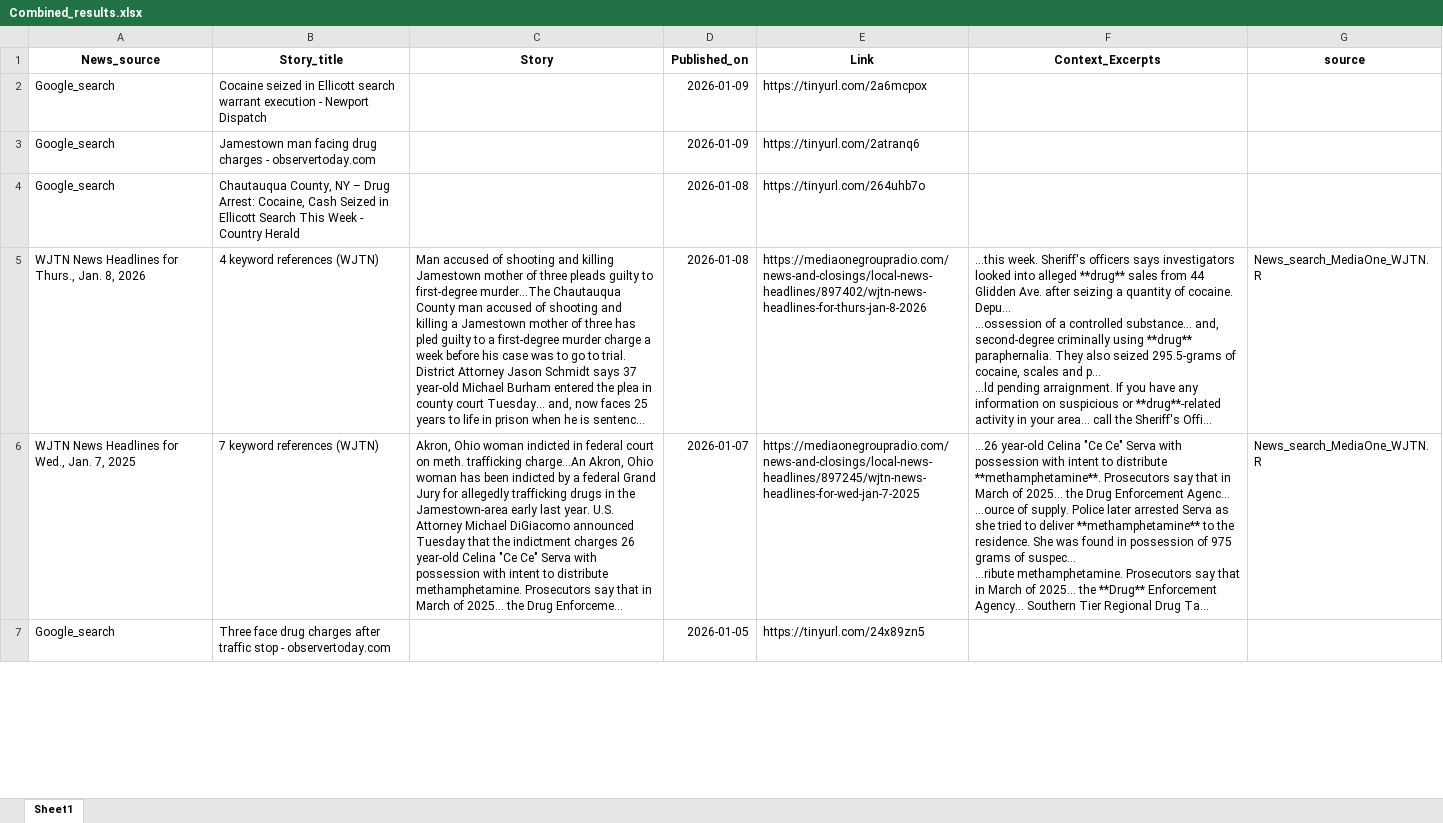
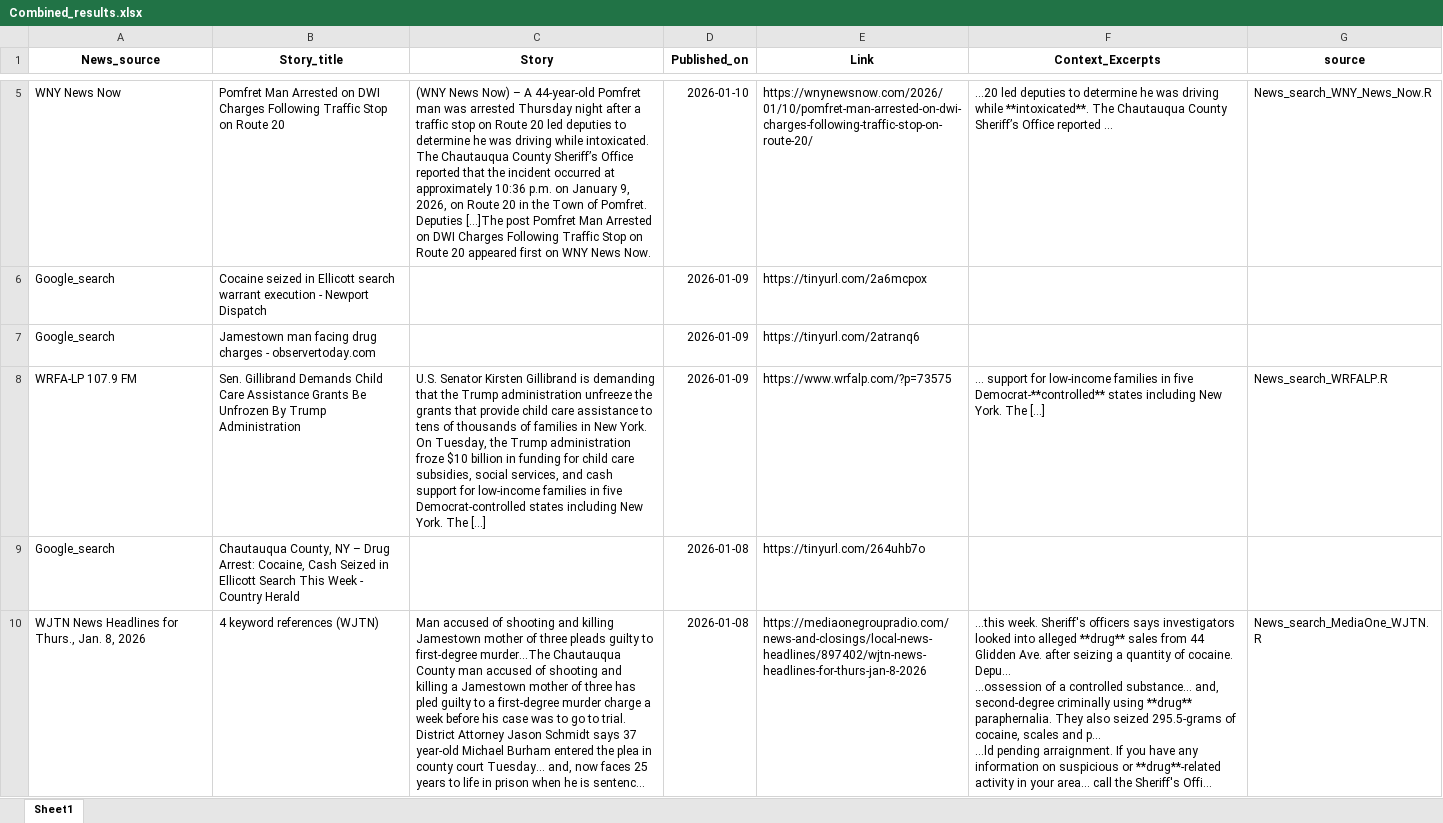
Before and after one commit to twentyandchange/CHQ_Report_W-Tba4YQG, an Excel workbook: Combined_results.xlsx, sheet Sheet1, drawn as a sheet; only a part is shown, gaps mark what is left out; the shorter side is filled out with more unchanged rows; long unchanged cells end in …; values as stored, in another font and other column widths than the file's, no borders; the diff covers the shown part only; the diff names each change by its address in the sheet, - before the commit and + after, or states it on an @@ line.

```diff
--- a/Combined_results.xlsx (sheet Sheet1)
+++ b/Combined_results.xlsx (sheet Sheet1)
+row 5: WNY News Now | Pomfret Man Arrested on DWI Charges Following Traffic Stop on Route 20 | (WNY News Now) – A 44-year-old Pomfret man was arrested Thursday night after a traffic stop on Route 20 led deputies to determine he was driving while intoxicated. The Chautauqua County Sheriff’s Office reported that the incident occurred at approximately 10:36 p.m. on January 9, 2026, on Route 20 in the Town of Pomfret. Deputies […]The post Pomfret Man Arrested on DWI Charges Following Traffic Stop on Route 20 appeared first on WNY News Now. | 2026-01-10 | https://wnynewsnow.com/2026/01/10/pomfret-man-arrested-on-dwi-charges-following-traffic-stop-on-route-20/ | ...20 led deputies to determine he was driving while **intoxicated**. The Chautauqua County Sheriff’s Office reported ... | News_search_WNY_News_Now.R
+row 8: WRFA-LP 107.9 FM | Sen. Gillibrand Demands Child Care Assistance Grants Be Unfrozen By Trump Administration | U.S. Senator Kirsten Gillibrand is demanding that the Trump administration unfreeze the grants that provide child care assistance to tens of thousands of families in New York. On Tuesday, the Trump administration froze $10 billion in funding for child care subsidies, social services, and cash support for low-income families in five Democrat-controlled states including New York. The […] | 2026-01-09 | https://www.wrfalp.com/?p=73575 | ... support for low-income families in five Democrat-**controlled** states including New York. The […] | News_search_WRFALP.R
```
Also changed, not shown: 3 added rows and 3 removed rows elsewhere in this sheet, 9 other files.
